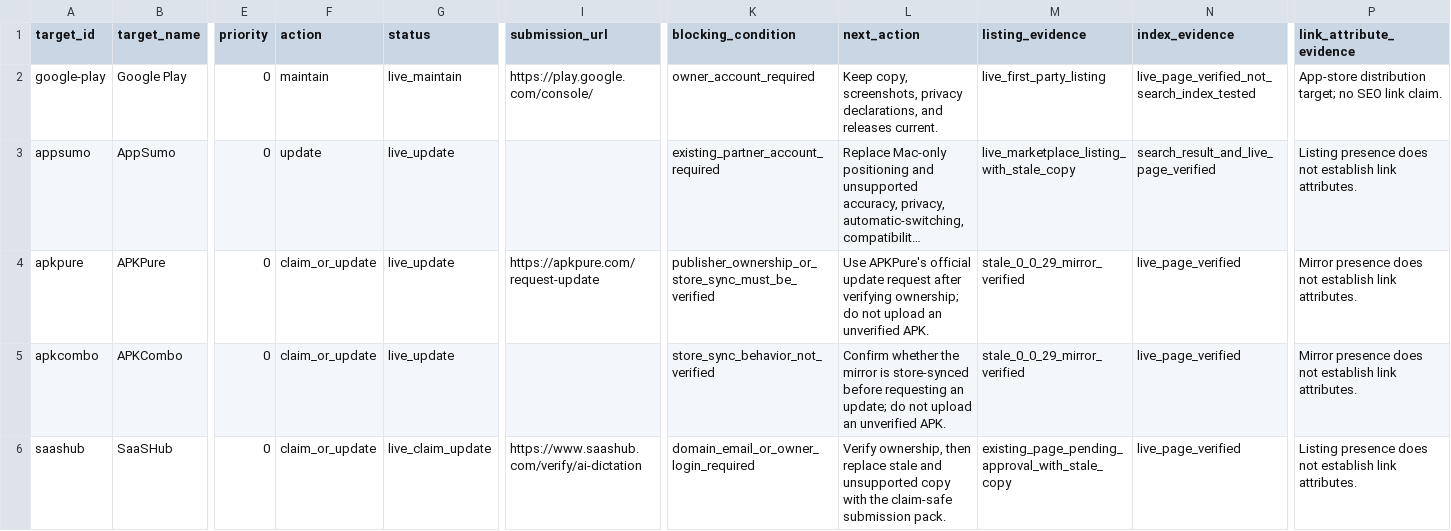
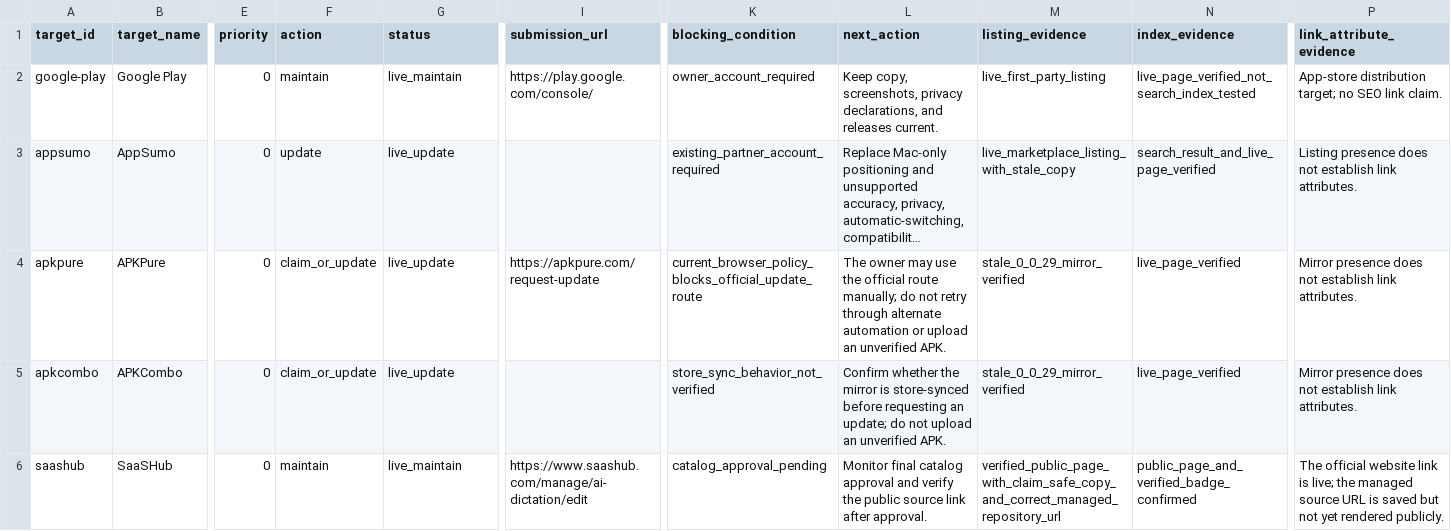
Before and after one commit to writingmate/aidictation, a CSV file: marketing/promotion/directory-submissions.csv, drawn as a sheet; only a part is shown, gaps mark what is left out; long unchanged cells end in …; the diff covers the shown part only; the diff names each change by its address in the sheet, - before the commit and + after, or states it on an @@ line.

Commit message:
Record promotion submission round two

```diff
--- a/marketing/promotion/directory-submissions.csv
+++ b/marketing/promotion/directory-submissions.csv
-K4 (blocking_condition): publisher_ownership_or_store_sync_must_be_verified
+K4 (blocking_condition): current_browser_policy_blocks_official_update_route
-L4 (next_action): Use APKPure's official update request after verifying ownership; do not upload an…
+L4 (next_action): The owner may use the official route manually; do not retry through alternate automation or upload an…
-F6 (action): claim_or_update
+F6 (action): maintain
-G6 (status): live_claim_update
+G6 (status): live_maintain
-I6 (submission_url): https://www.saashub.com/verify/ai-dictation
+I6 (submission_url): https://www.saashub.com/manage/ai-dictation/edit
-K6 (blocking_condition): domain_email_or_owner_login_required
+K6 (blocking_condition): catalog_approval_pending
-L6 (next_action): Verify ownership, then replace stale and unsupported copy with the claim-safe submission pack.
+L6 (next_action): Monitor final catalog approval and verify the public source link after approval.
-M6 (listing_evidence): existing_page_pending_approval_with_stale_copy
+M6 (listing_evidence): verified_public_page_with_claim_safe_copy_and_correct_managed_repository_url
-N6 (index_evidence): live_page_verified
+N6 (index_evidence): public_page_and_verified_badge_confirmed
-P6 (link_attribute_evidence): Listing presence does not establish link attributes.
+P6 (link_attribute_evidence): The official website link is live; the managed source URL is saved but not yet rendered publicly.
```
Also changed, not shown: 7 added rows and 21 edited cells elsewhere in this file, 2 other files.
